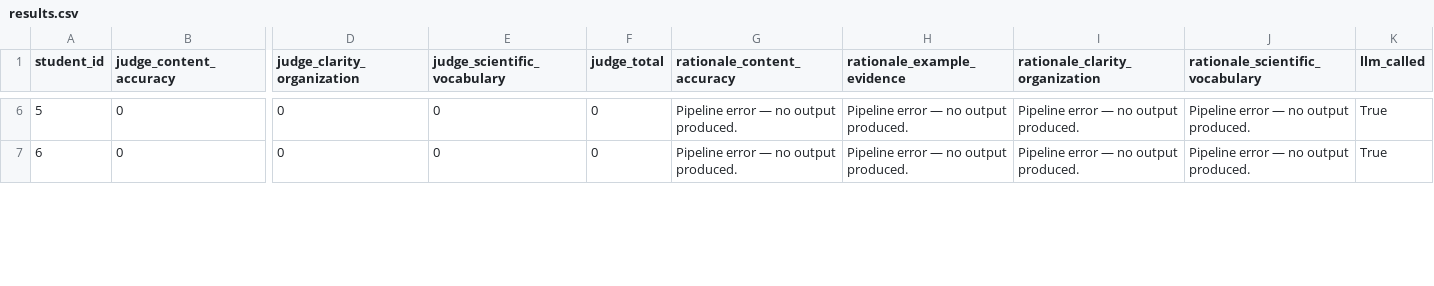
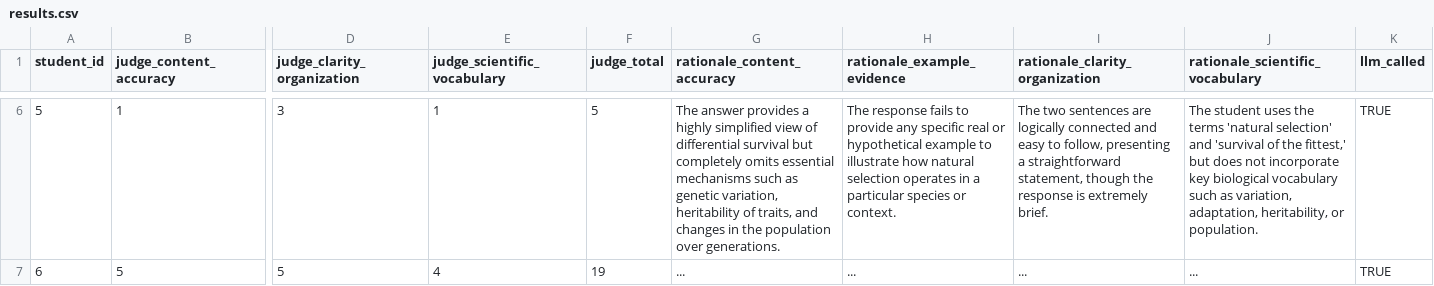
Before and after one commit to tusharharsan1/Ai-Judge-, a CSV file: results.csv, drawn as a sheet; only a part is shown, gaps mark what is left out; the diff covers the shown part only; the diff names each change by its address in the sheet, - before the commit and + after, or states it on an @@ line.

```diff
--- a/results.csv
+++ b/results.csv
-B6 (judge_content_accuracy): 0
+B6 (judge_content_accuracy): 1
-D6 (judge_clarity_organization): 0
+D6 (judge_clarity_organization): 3
-E6 (judge_scientific_vocabulary): 0
+E6 (judge_scientific_vocabulary): 1
-F6 (judge_total): 0
+F6 (judge_total): 5
-G6 (rationale_content_accuracy): Pipeline error — no output produced.
+G6 (rationale_content_accuracy): The answer provides a highly simplified view of differential survival but completely omits essential mechanisms such as genetic variation, heritability of traits, and changes in the population over generations.
-H6 (rationale_example_evidence): Pipeline error — no output produced.
+H6 (rationale_example_evidence): The response fails to provide any specific real or hypothetical example to illustrate how natural selection operates in a particular species or context.
-I6 (rationale_clarity_organization): Pipeline error — no output produced.
+I6 (rationale_clarity_organization): The two sentences are logically connected and easy to follow, presenting a straightforward statement, though the response is extremely brief.
-J6 (rationale_scientific_vocabulary): Pipeline error — no output produced.
+J6 (rationale_scientific_vocabulary): The student uses the terms 'natural selection' and 'survival of the fittest,' but does not incorporate key biological vocabulary such as variation, adaptation, heritability, or population.
-K6:K7 (llm_called): True
+K6:K7 (llm_called): TRUE
-B7 (judge_content_accuracy): 0
+B7 (judge_content_accuracy): 5
-D7 (judge_clarity_organization): 0
+D7 (judge_clarity_organization): 5
-E7 (judge_scientific_vocabulary): 0
+E7 (judge_scientific_vocabulary): 4
-F7 (judge_total): 0
+F7 (judge_total): 19
-G7 (rationale_content_accuracy): Pipeline error — no output produced.
+G7 (rationale_content_accuracy): ...
-H7 (rationale_example_evidence): Pipeline error — no output produced.
+H7 (rationale_example_evidence): ...
-I7 (rationale_clarity_organization): Pipeline error — no output produced.
+I7 (rationale_clarity_organization): ...
-J7 (rationale_scientific_vocabulary): Pipeline error — no output produced.
+J7 (rationale_scientific_vocabulary): ...
```
Also changed, not shown: 135 edited cells elsewhere in this file, 1 other file.
